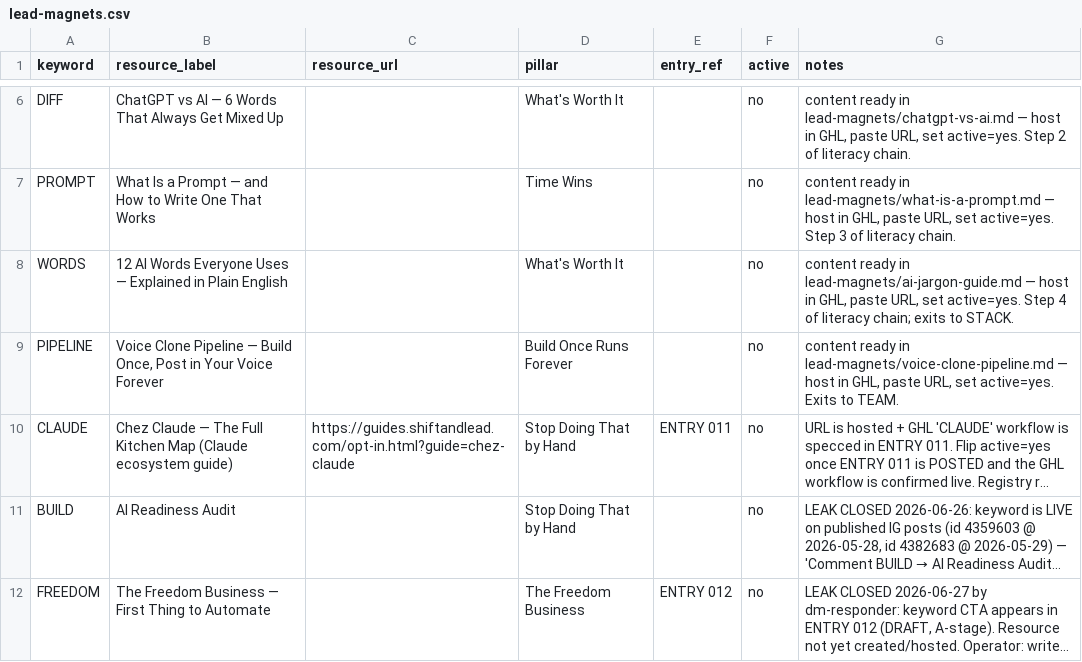
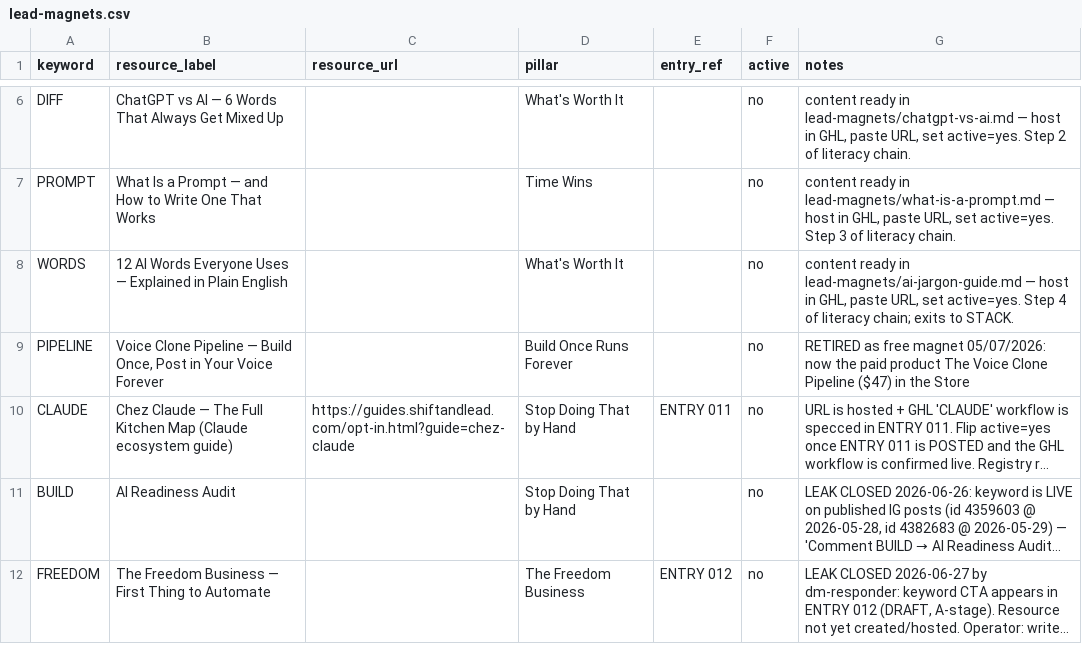
Before and after one commit to The-Ai-automation-Queen/content-system, a CSV file: lead-magnets.csv, drawn as a sheet; only a part is shown, gaps mark what is left out; long unchanged cells end in …; the diff names each change by its address in the sheet, - before the commit and + after, or states it on an @@ line.

```diff
--- a/lead-magnets.csv
+++ b/lead-magnets.csv
-G9 (notes): content ready in lead-magnets/voice-clone-pipeline.md — host in GHL, paste URL, set active=yes. Exits to TEAM.
+G9 (notes): RETIRED as free magnet 05/07/2026: now the paid product The Voice Clone Pipeline ($47) in the Store
```
Also changed, not shown: 19 other files.
